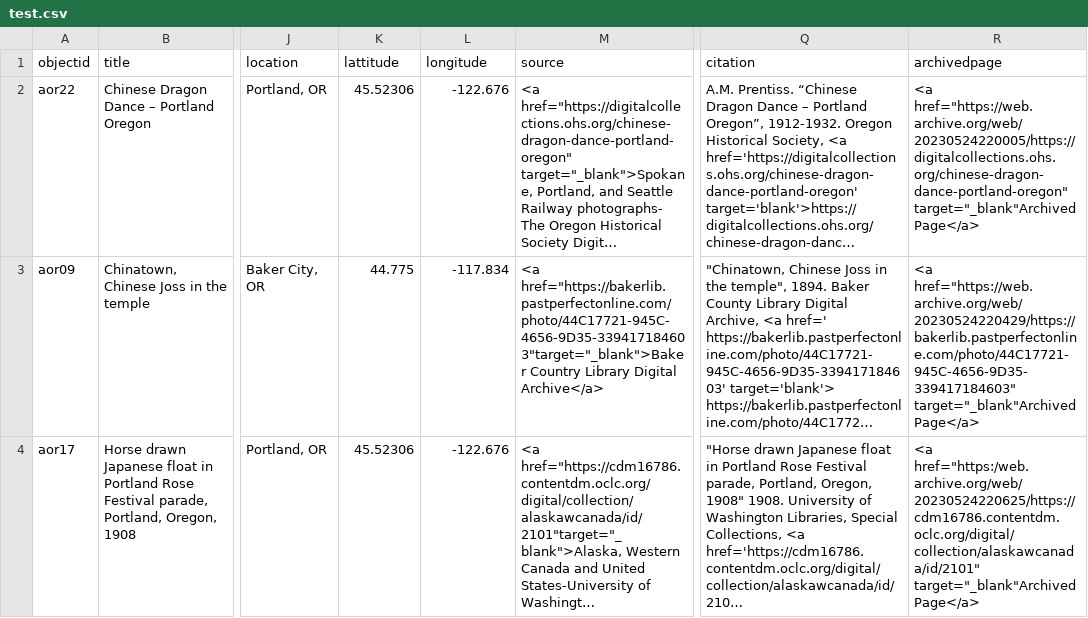
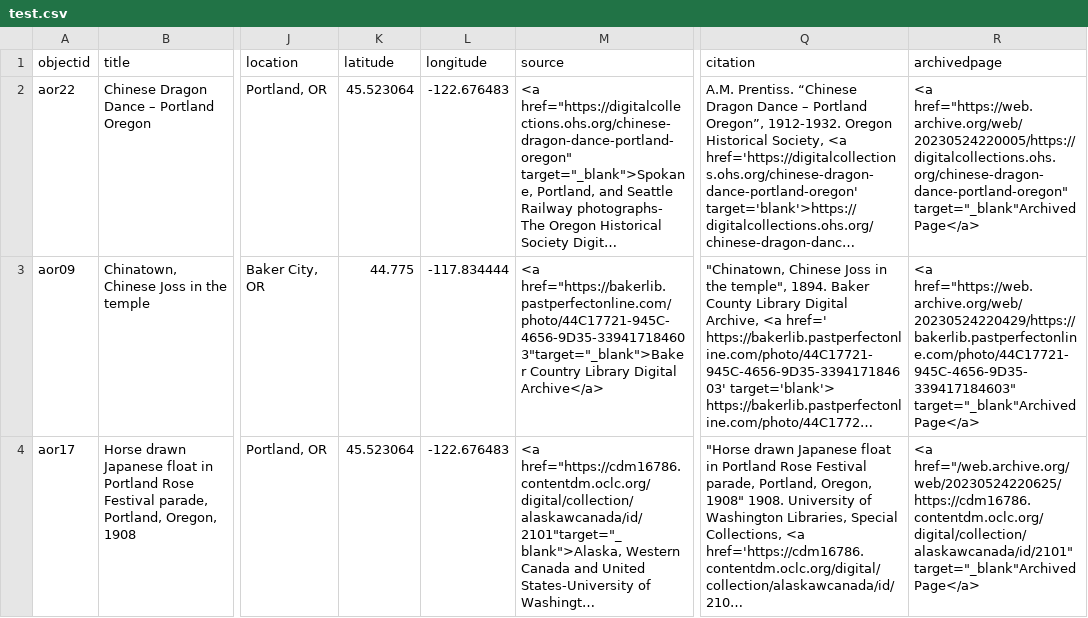
Before and after one commit to LIB410-Spring2023/jscharf3, a CSV file: _data/test.csv, drawn as a sheet; only a part is shown, gaps mark what is left out; long unchanged cells end in …; the diff names each change by its address in the sheet, - before the commit and + after, or states it on an @@ line.

Commit message:
fixed spelling error

```diff
--- a/_data/test.csv
+++ b/_data/test.csv
-K1: lattitude
+K1: latitude
-K2 (latitude): 45.52306
+K2 (latitude): 45.523064
-L2 (longitude): -122.676
+L2 (longitude): -122.676483
-L3 (longitude): -117.834
+L3 (longitude): -117.834444
-K4 (latitude): 45.52306
+K4 (latitude): 45.523064
-L4 (longitude): -122.676
+L4 (longitude): -122.676483
-R4 (archivedpage): <a href="https:/web.archive.org/web/20230524220625/https://cdm16786.contentdm.oclc.org/digital/collection/alaskawcanada/id/2101" target="_blank"Archived Page</a>
+R4 (archivedpage): <a href="/web.archive.org/web/20230524220625/https://cdm16786.contentdm.oclc.org/digital/collection/alaskawcanada/id/2101" target="_blank"Archived Page</a>
```
